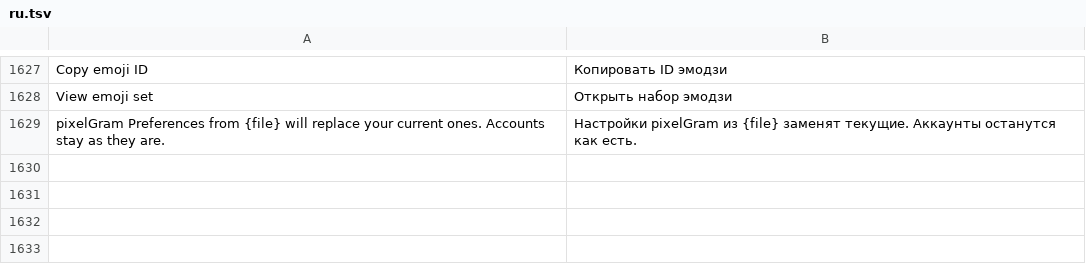
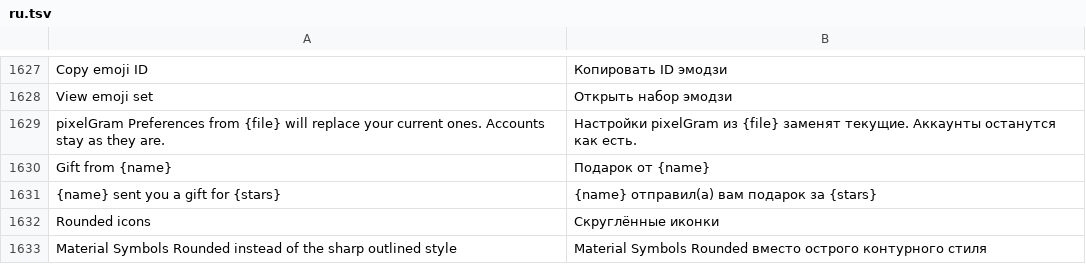
Before and after one commit to JettaXP/pixelGram, a TSV file: src/main/resources/i18n/ru.tsv, drawn as a sheet; only a part is shown, gaps mark what is left out; the diff names each change by its address in the sheet, - before the commit and + after, or states it on an @@ line.

```diff
--- a/src/main/resources/i18n/ru.tsv
+++ b/src/main/resources/i18n/ru.tsv
+row 1630: Gift from {name} | Подарок от {name}
+row 1631: {name} sent you a gift for {stars} | {name} отправил(а) вам подарок за {stars}
+row 1632: Rounded icons | Скруглённые иконки
+row 1633: Material Symbols Rounded instead of the sharp outlined style | Material Symbols Rounded вместо острого контурного стиля
```
Also changed, not shown: src/main/resources/i18n/he.tsv, 6 other files.
